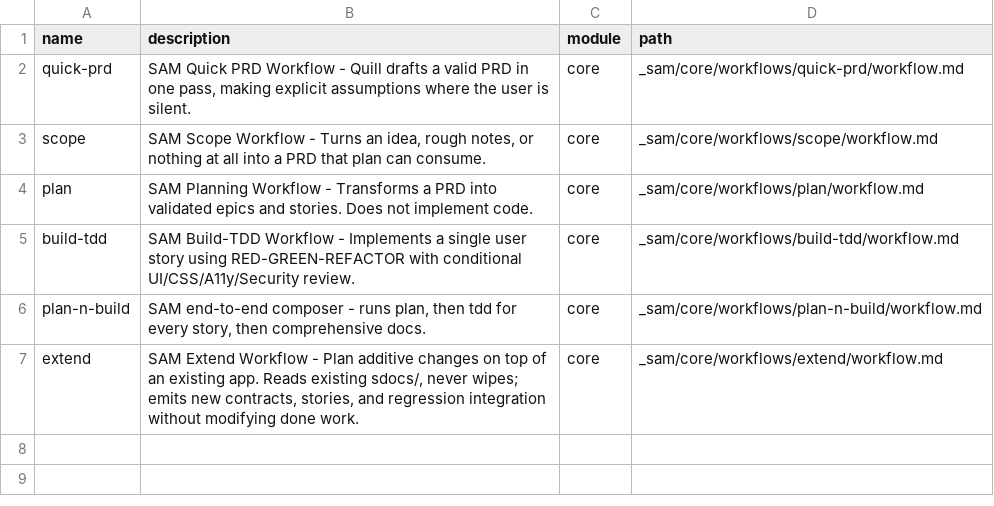
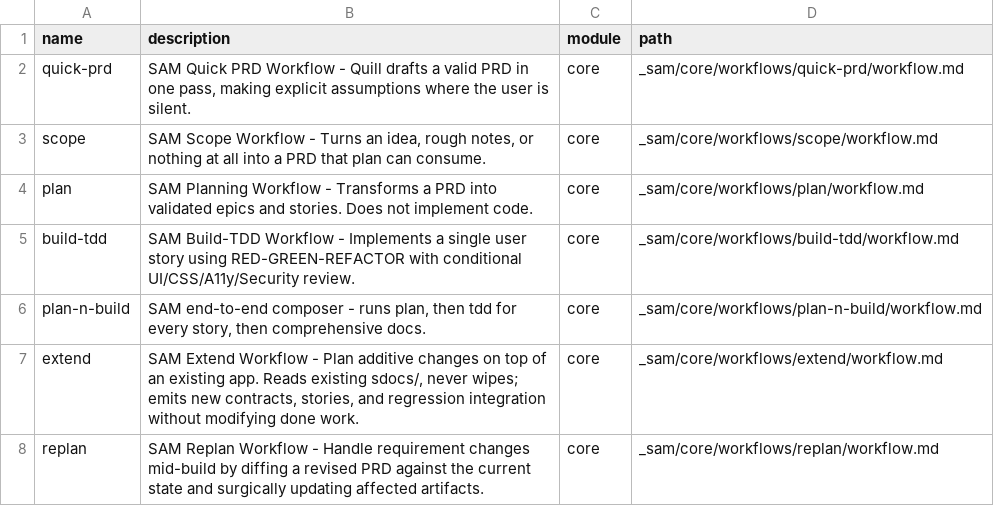
Before and after one commit to sam-agents/sam, a CSV file: _sam/_config/workflow-manifest.csv, drawn as a sheet.

```diff
--- a/_sam/_config/workflow-manifest.csv
+++ b/_sam/_config/workflow-manifest.csv
@@ -7 +7,2 @@ name,description,module,path
 "extend","SAM Extend Workflow - Plan additive changes on top of an existing app. Reads existing sdocs/, never wipes; emits new contracts, stories, and regression integration without modifying done work.","core","_sam/core/workflows/extend/workflow.md"
+"replan","SAM Replan Workflow - Handle requirement changes mid-build by diffing a revised PRD against the current state and surgically updating affected artifacts.","core","_sam/core/workflows/replan/workflow.md"
```
Also changed, not shown: templates/_sam/_config/workflow-manifest.csv, 2 other files.
